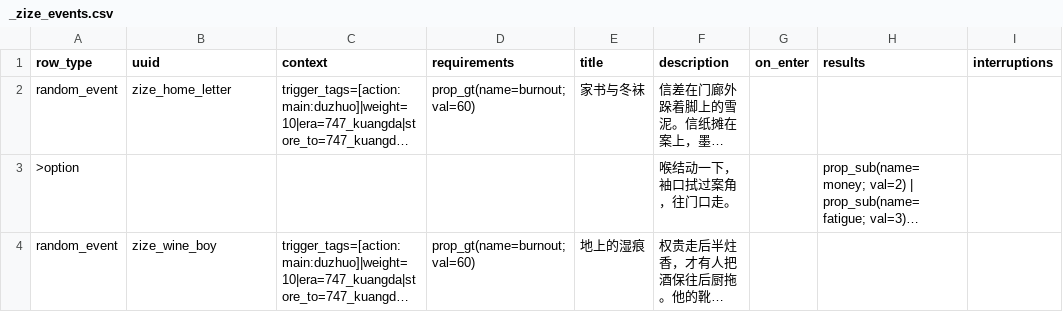
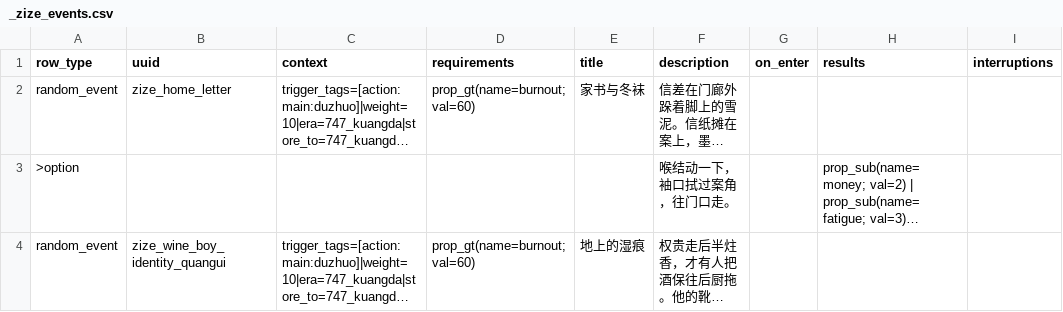
Before and after one commit to 67-68/poem_map_project, a CSV file: data/4_eras/747_kuangda/_zize_events.csv, drawn as a sheet; only a part is shown; long unchanged cells end in …; the diff covers the shown part only; the diff names each change by its address in the sheet, - before the commit and + after, or states it on an @@ line.

```diff
--- a/data/4_eras/747_kuangda/_zize_events.csv
+++ b/data/4_eras/747_kuangda/_zize_events.csv
-B4 (uuid): zize_wine_boy
+B4 (uuid): zize_wine_boy_identity_quangui
```
Also changed, not shown: 1 edited cell elsewhere in this file, data/4_eras/747_kuangda/_duotai_humiliation_events.csv, data/4_eras/747_kuangda/_kuangke_zhuoliu_events.csv, 50 other files.
